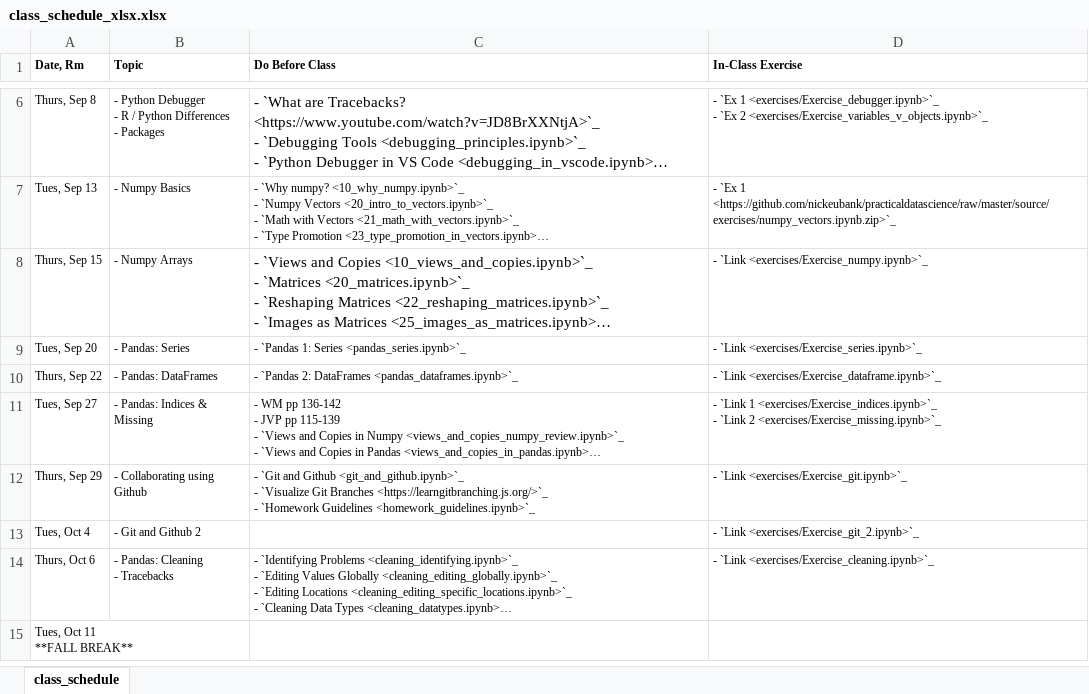
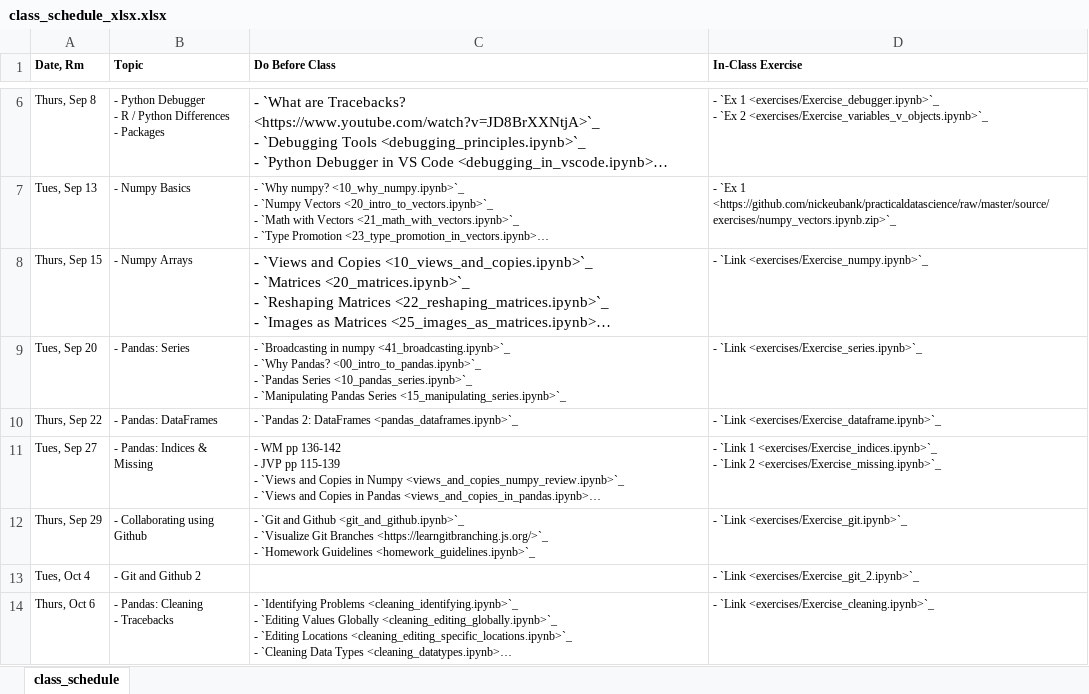
Before and after one commit to nickeubank/practicaldatascience_class, an Excel workbook: source/class_schedule_xlsx.xlsx, sheet class_schedule, drawn as a sheet; only a part is shown, gaps mark what is left out; the shorter side is filled out with more unchanged rows; long unchanged cells end in …; values as stored, in another font and other column widths than the file's, no borders; ↵ is a line break in a cell; the diff names each change by its address in the sheet, - before the commit and + after, or states it on an @@ line.

Commit message:
update pandas week 1

```diff
--- a/source/class_schedule_xlsx.xlsx (sheet class_schedule)
+++ b/source/class_schedule_xlsx.xlsx (sheet class_schedule)
-C9 (Do Before Class): - `Pandas 1: Series <pandas_series.ipynb>`_
+C9 (Do Before Class): - `Broadcasting in numpy <41_broadcasting.ipynb>`_ ↵ - `Why Pandas? <00_intro_to_pandas.ipynb>`_ ↵ - `Pandas Series <10_pandas_series.ipynb>`_ ↵ - `Manipulating Pandas Series <15_manipulating_series.ipynb>`_
```
Also changed, not shown: 45 other files.
